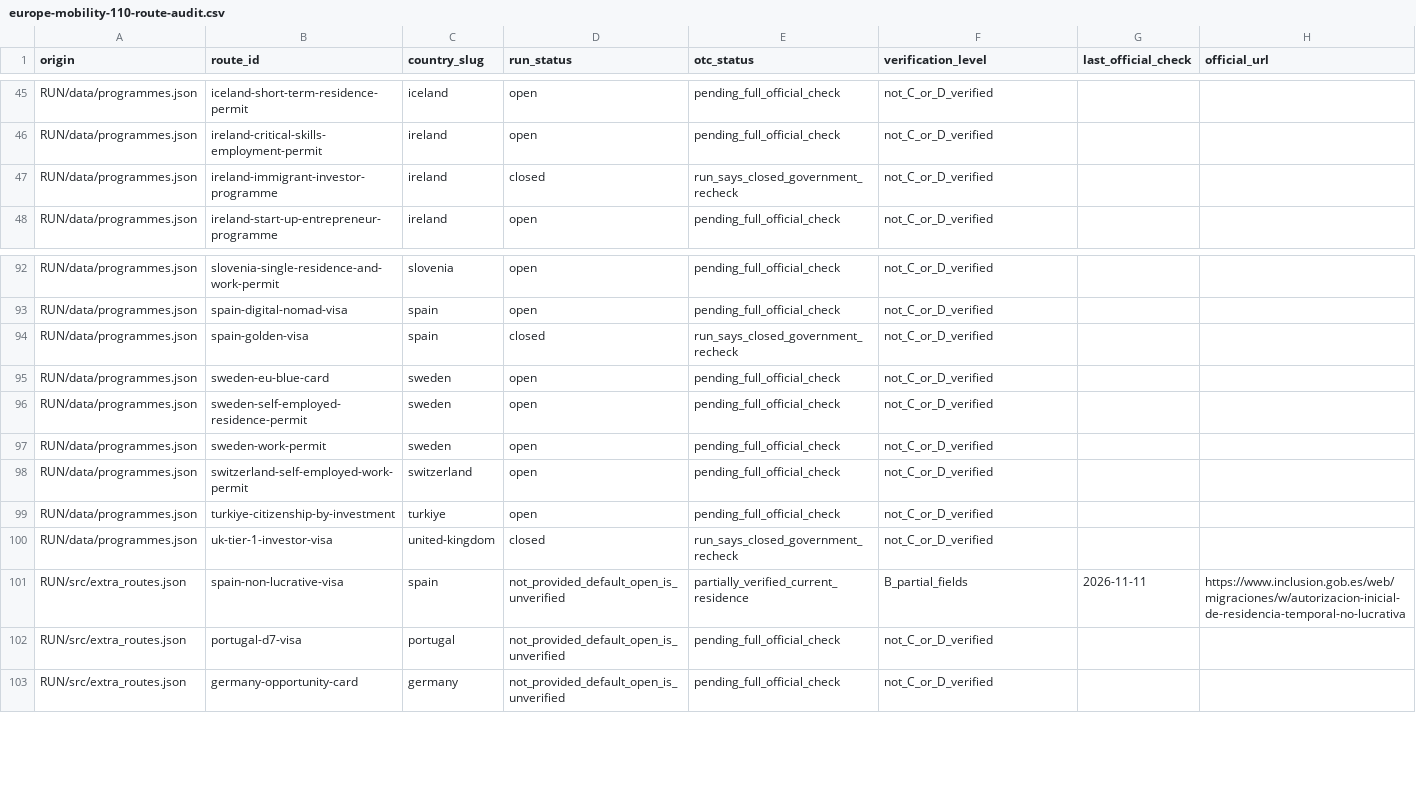
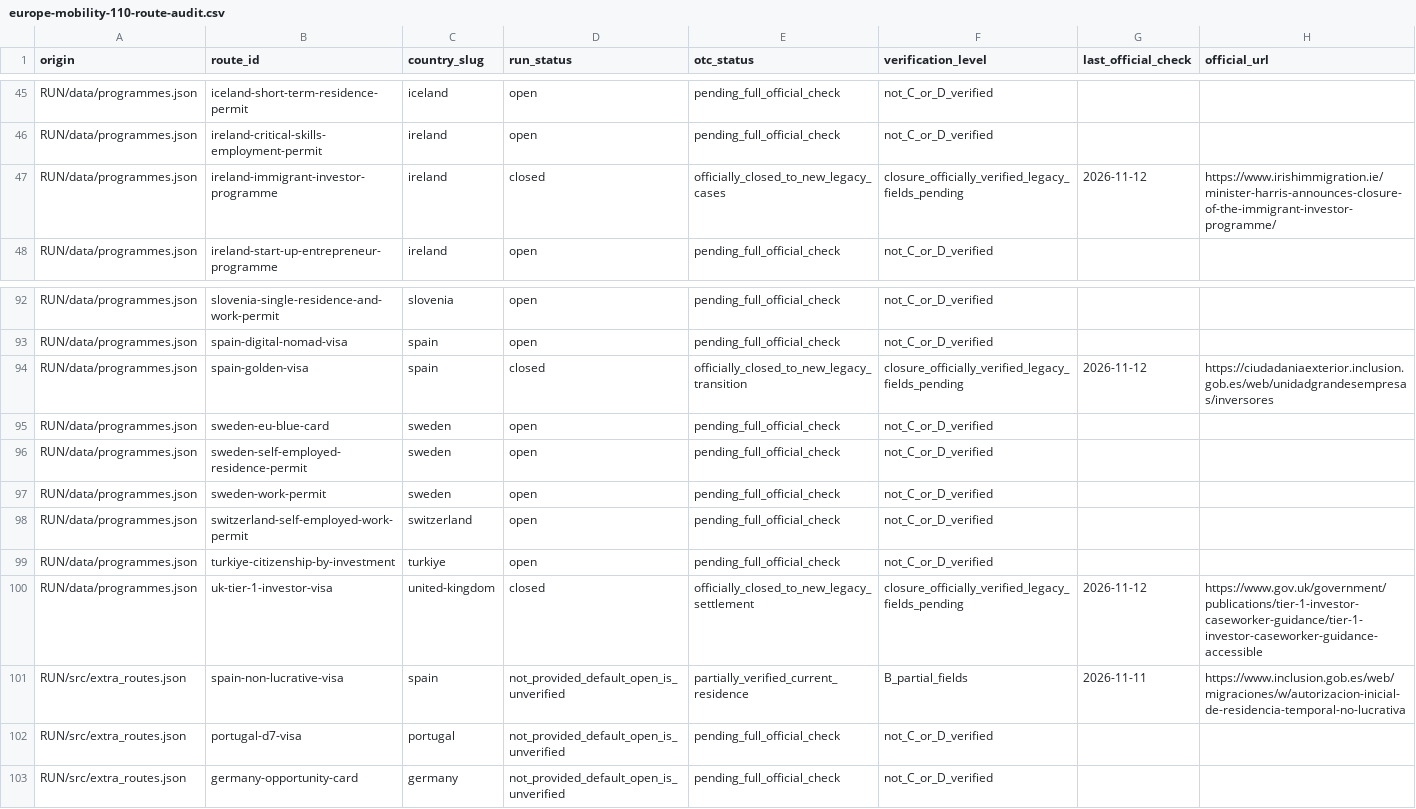
Before and after one commit to OTCoffice/overseas-tutorial-centre-website, a CSV file: docs/europe-mobility-110-route-audit.csv, drawn as a sheet; only a part is shown, gaps mark what is left out.

Commit message:
Round 43: government-confirm three legacy investment routes closed to new applicants

```diff
--- a/docs/europe-mobility-110-route-audit.csv
+++ b/docs/europe-mobility-110-route-audit.csv
@@ -46,3 +46,3 @@ origin,route_id,country_slug,run_status,otc_status,verification_level,last_offic
 "RUN/data/programmes.json","ireland-critical-skills-employment-permit","ireland","open","pending_full_official_check","not_C_or_D_verified","",""
-"RUN/data/programmes.json","ireland-immigrant-investor-programme","ireland","closed","run_says_closed_government_recheck","not_C_or_D_verified","",""
+"RUN/data/programmes.json","ireland-immigrant-investor-programme","ireland","closed","officially_closed_to_new_legacy_cases","closure_officially_verified_legacy_fields_pending","2026-11-12","https://www.irishimmigration.ie/minister-harris-announces-closure-of-the-immigrant-investor-programme/"
 "RUN/data/programmes.json","ireland-start-up-entrepreneur-programme","ireland","open","pending_full_official_check","not_C_or_D_verified","",""
@@ -93,3 +93,3 @@ origin,route_id,country_slug,run_status,otc_status,verification_level,last_offic
 "RUN/data/programmes.json","spain-digital-nomad-visa","spain","open","pending_full_official_check","not_C_or_D_verified","",""
-"RUN/data/programmes.json","spain-golden-visa","spain","closed","run_says_closed_government_recheck","not_C_or_D_verified","",""
+"RUN/data/programmes.json","spain-golden-visa","spain","closed","officially_closed_to_new_legacy_transition","closure_officially_verified_legacy_fields_pending","2026-11-12","https://ciudadaniaexterior.inclusion.gob.es/web/unidadgrandesempresas/inversores"
 "RUN/data/programmes.json","sweden-eu-blue-card","sweden","open","pending_full_official_check","not_C_or_D_verified","",""
@@ -99,3 +99,3 @@ origin,route_id,country_slug,run_status,otc_status,verification_level,last_offic
 "RUN/data/programmes.json","turkiye-citizenship-by-investment","turkiye","open","pending_full_official_check","not_C_or_D_verified","",""
-"RUN/data/programmes.json","uk-tier-1-investor-visa","united-kingdom","closed","run_says_closed_government_recheck","not_C_or_D_verified","",""
+"RUN/data/programmes.json","uk-tier-1-investor-visa","united-kingdom","closed","officially_closed_to_new_legacy_settlement","closure_officially_verified_legacy_fields_pending","2026-11-12","https://www.gov.uk/government/publications/tier-1-investor-caseworker-guidance/tier-1-investor-caseworker-guidance-accessible"
 "RUN/src/extra_routes.json","spain-non-lucrative-visa","spain","not_provided_default_open_is_unverified","partially_verified_current_residence","B_partial_fields","2026-11-11","https://www.inclusion.gob.es/web/migraciones/w/autorizacion-inicial-de-residencia-temporal-no-lucrativa"
```
